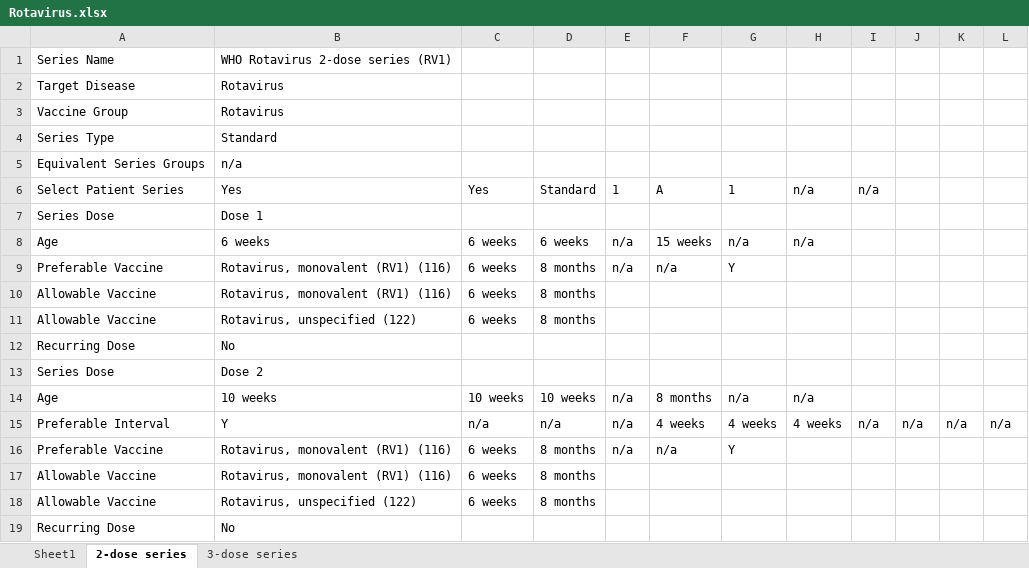
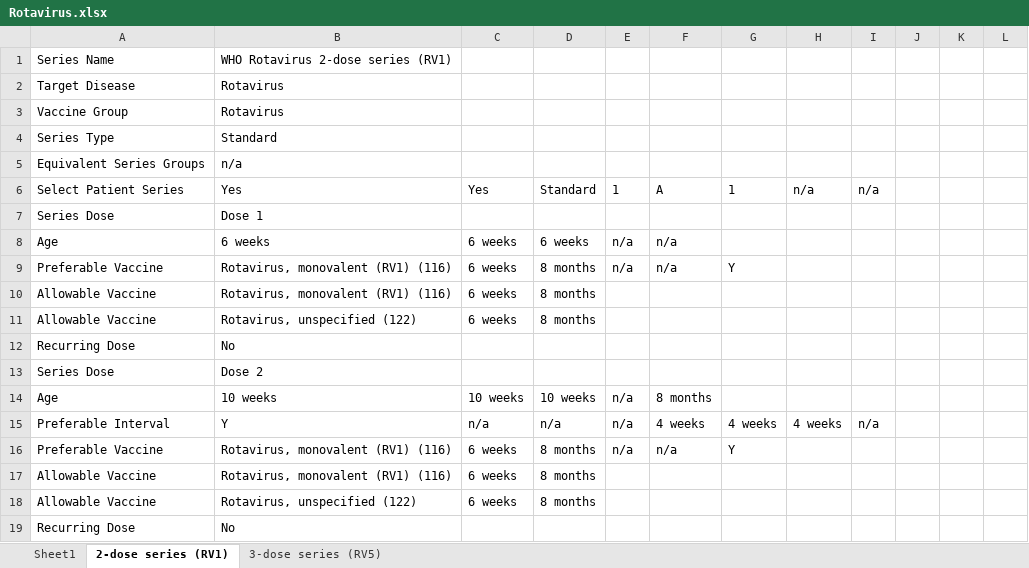
Before and after one commit to fhir-fli/cicada, an Excel workbook: cicada_generator/lib/WHO/antigen/Rotavirus.xlsx, sheet 2-dose series (RV1), drawn as a sheet; values as stored, in another font and other column widths than the file's, no borders; the diff names each change by its address in the sheet, - before the commit and + after, or states it on an @@ line.

```diff
--- a/cicada_generator/lib/WHO/antigen/Rotavirus.xlsx (sheet 2-dose series (RV1))
+++ b/cicada_generator/lib/WHO/antigen/Rotavirus.xlsx (sheet 2-dose series (RV1))
-sheet tab: 2-dose series
+sheet tab: 2-dose series (RV1)
-sheet tab: 3-dose series
+sheet tab: 3-dose series (RV5)
-F8: 15 weeks
+F8: n/a
-G8: n/a
+G8: (empty)
-H8: n/a
+H8: (empty)
-G14: n/a
+G14: (empty)
-H14: n/a
+H14: (empty)
-J15: n/a
+J15: (empty)
-K15: n/a
+K15: (empty)
-L15: n/a
+L15: (empty)
```
Also changed, not shown: sheet 3-dose series (RV5), cicada_generator/lib/WHO/antigen/Polio.xlsx, 4 other files.
